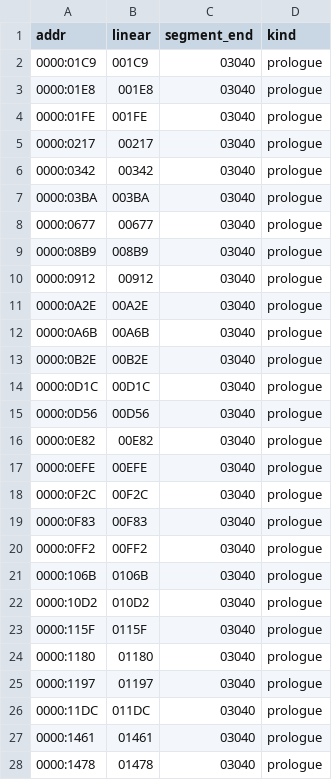
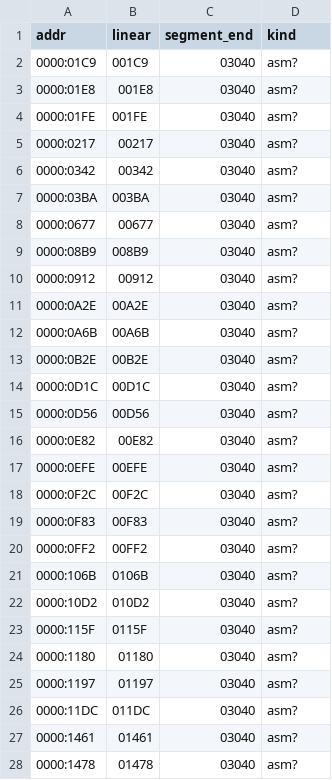
Before and after one commit to jdelezenne/donalds-alphabet-chase-dos, a CSV file: config/retail/functions.csv, drawn as a sheet; only a part is shown; the diff covers the shown part only.

```diff
--- a/config/retail/functions.csv
+++ b/config/retail/functions.csv
@@ -1,28 +1,28 @@
 addr,linear,segment_end,kind
-0000:01C9,001C9,03040,prologue
-0000:01E8,001E8,03040,prologue
-0000:01FE,001FE,03040,prologue
-0000:0217,00217,03040,prologue
-0000:0342,00342,03040,prologue
-0000:03BA,003BA,03040,prologue
-0000:0677,00677,03040,prologue
-0000:08B9,008B9,03040,prologue
-0000:0912,00912,03040,prologue
-0000:0A2E,00A2E,03040,prologue
-0000:0A6B,00A6B,03040,prologue
-0000:0B2E,00B2E,03040,prologue
-0000:0D1C,00D1C,03040,prologue
-0000:0D56,00D56,03040,prologue
-0000:0E82,00E82,03040,prologue
-0000:0EFE,00EFE,03040,prologue
-0000:0F2C,00F2C,03040,prologue
-0000:0F83,00F83,03040,prologue
-0000:0FF2,00FF2,03040,prologue
-0000:106B,0106B,03040,prologue
-0000:10D2,010D2,03040,prologue
-0000:115F,0115F,03040,prologue
-0000:1180,01180,03040,prologue
-0000:1197,01197,03040,prologue
-0000:11DC,011DC,03040,prologue
-0000:1461,01461,03040,prologue
-0000:1478,01478,03040,prologue
+0000:01C9,001C9,03040,asm?
+0000:01E8,001E8,03040,asm?
+0000:01FE,001FE,03040,asm?
+0000:0217,00217,03040,asm?
+0000:0342,00342,03040,asm?
+0000:03BA,003BA,03040,asm?
+0000:0677,00677,03040,asm?
+0000:08B9,008B9,03040,asm?
+0000:0912,00912,03040,asm?
+0000:0A2E,00A2E,03040,asm?
+0000:0A6B,00A6B,03040,asm?
+0000:0B2E,00B2E,03040,asm?
+0000:0D1C,00D1C,03040,asm?
+0000:0D56,00D56,03040,asm?
+0000:0E82,00E82,03040,asm?
+0000:0EFE,00EFE,03040,asm?
+0000:0F2C,00F2C,03040,asm?
+0000:0F83,00F83,03040,asm?
+0000:0FF2,00FF2,03040,asm?
+0000:106B,0106B,03040,asm?
+0000:10D2,010D2,03040,asm?
+0000:115F,0115F,03040,asm?
+0000:1180,01180,03040,asm?
+0000:1197,01197,03040,asm?
+0000:11DC,011DC,03040,asm?
+0000:1461,01461,03040,asm?
+0000:1478,01478,03040,asm?
```
Also changed, not shown: 149 edited cells elsewhere in this file, 16 other files.
